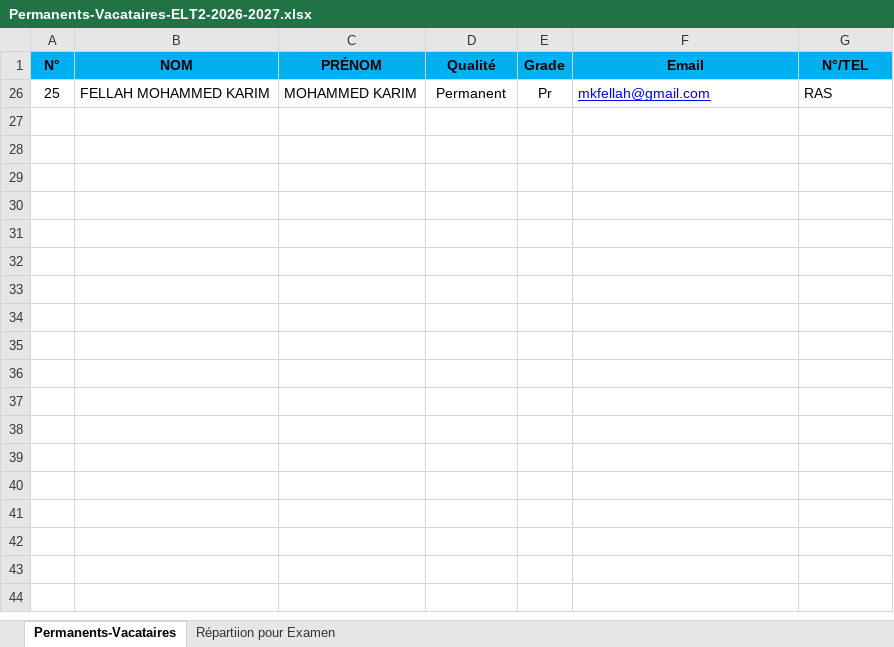
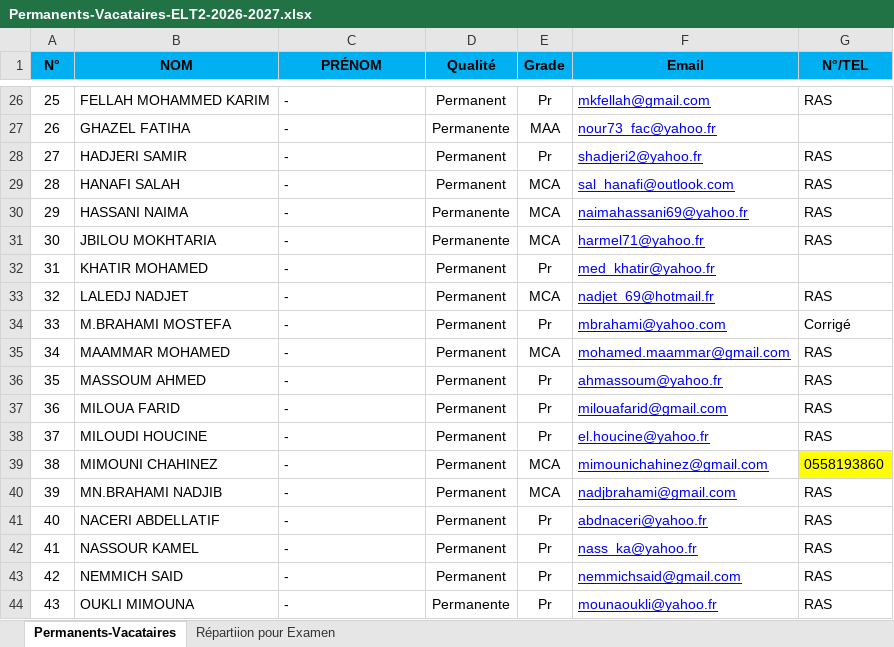
Before and after one commit to EDT-ELT-DEPARTMENT/Emplois-du-temps-2026-2027, an Excel workbook: Permanents-Vacataires-ELT2-2026-2027.xlsx, sheet Permanents-Vacataires, drawn as a sheet; only a part is shown, gaps mark what is left out; values as stored, in another font and other column widths than the file's, no borders; the diff covers the shown part only; the diff names each change by its address in the sheet, - before the commit and + after, or states it on an @@ line.

Commit message:
Add files via upload

```diff
--- a/Permanents-Vacataires-ELT2-2026-2027.xlsx (sheet Permanents-Vacataires)
+++ b/Permanents-Vacataires-ELT2-2026-2027.xlsx (sheet Permanents-Vacataires)
-C26 (PRÉNOM): MOHAMMED KARIM
+C26 (PRÉNOM): -
+row 27: 26 | GHAZEL FATIHA | - | Permanente | MAA | nour73_fac@yahoo.fr
+row 28: 27 | HADJERI SAMIR | - | Permanent | Pr | shadjeri2@yahoo.fr | RAS
+row 29: 28 | HANAFI SALAH | - | Permanent | MCA | sal_hanafi@outlook.com | RAS
+row 30: 29 | HASSANI NAIMA | - | Permanente | MCA | naimahassani69@yahoo.fr | RAS
+row 31: 30 | JBILOU MOKHTARIA | - | Permanente | MCA | harmel71@yahoo.fr | RAS
+row 32: 31 | KHATIR MOHAMED | - | Permanent | Pr | med_khatir@yahoo.fr
+row 33: 32 | LALEDJ NADJET | - | Permanent | MCA | nadjet_69@hotmail.fr | RAS
+row 34: 33 | M.BRAHAMI MOSTEFA | - | Permanent | Pr | mbrahami@yahoo.com | Corrigé
+row 35: 34 | MAAMMAR MOHAMED | - | Permanent | MCA | mohamed.maammar@gmail.com | RAS
+row 36: 35 | MASSOUM AHMED | - | Permanent | Pr | ahmassoum@yahoo.fr | RAS
+row 37: 36 | MILOUA FARID | - | Permanent | Pr | milouafarid@gmail.com | RAS
+row 38: 37 | MILOUDI HOUCINE | - | Permanent | Pr | el.houcine@yahoo.fr | RAS
+row 39: 38 | MIMOUNI CHAHINEZ | - | Permanent | MCA | mimounichahinez@gmail.com | 0558193860
+row 40: 39 | MN.BRAHAMI NADJIB | - | Permanent | MCA | nadjbrahami@gmail.com | RAS
+row 41: 40 | NACERI ABDELLATIF | - | Permanent | Pr | abdnaceri@yahoo.fr | RAS
+row 42: 41 | NASSOUR KAMEL | - | Permanent | Pr | nass_ka@yahoo.fr | RAS
+row 43: 42 | NEMMICH SAID | - | Permanent | Pr | nemmichsaid@gmail.com | RAS
+row 44: 43 | OUKLI MIMOUNA | - | Permanente | Pr | mounaoukli@yahoo.fr | RAS
```
Also changed, not shown: 107 added rows elsewhere in this sheet, hidden cells.
